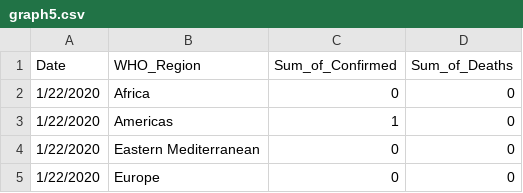
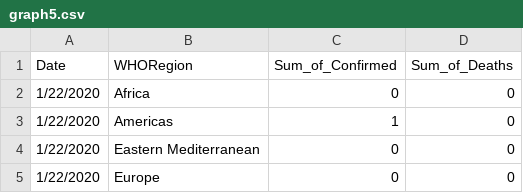
Before and after one commit to satish2198/satishfit3179.github.io, a CSV file: Assignment2/data/graph5.csv, drawn as a sheet; only a part is shown.

Commit message:
Update graph5.csv

```diff
--- a/Assignment2/data/graph5.csv
+++ b/Assignment2/data/graph5.csv
@@ -1,2 +1,2 @@
-"Date","WHO_Region","Sum_of_Confirmed","Sum_of_Deaths"
+"Date","WHORegion","Sum_of_Confirmed","Sum_of_Deaths"
 "1/22/2020","Africa","0","0"
```
